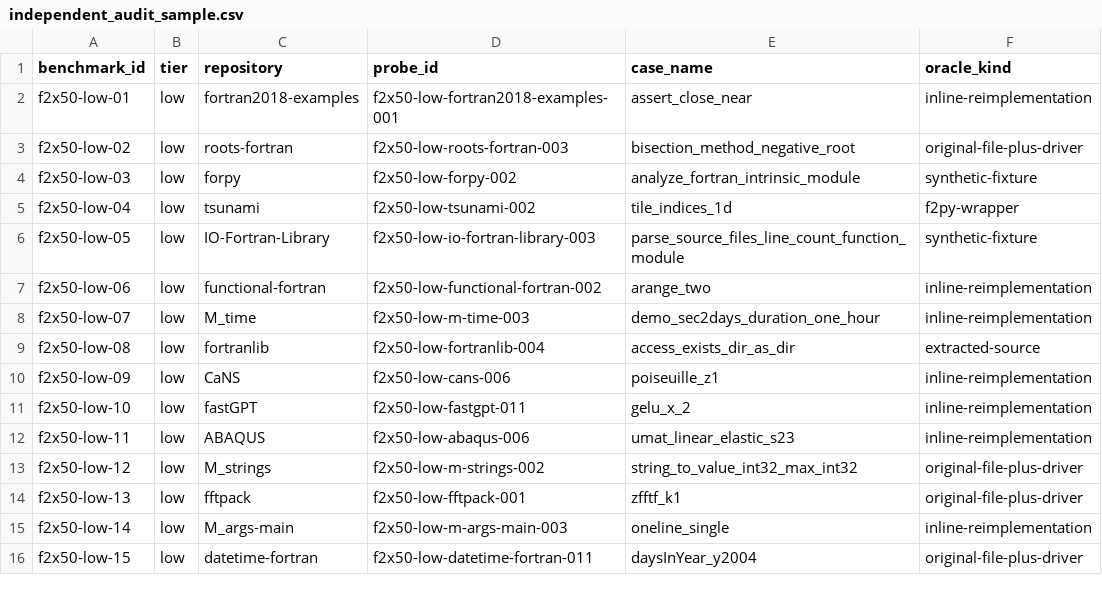
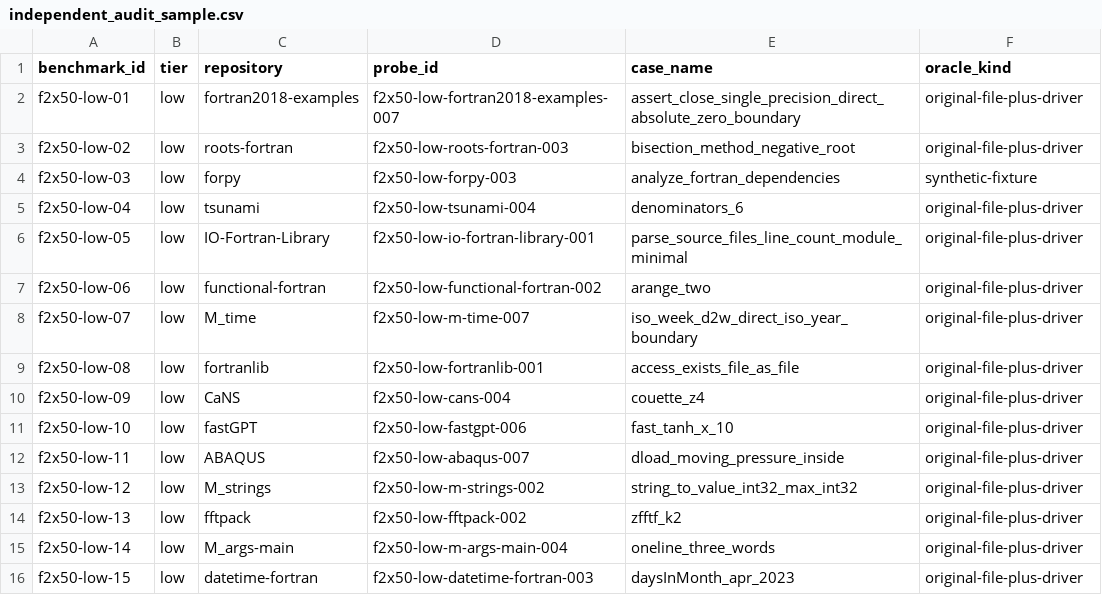
Before and after one commit to ShraddhaSurana/f2x50, a CSV file: manifests/independent_audit_sample.csv, drawn as a sheet; only a part is shown; the diff covers the shown part only; the diff names each change by its address in the sheet, - before the commit and + after, or states it on an @@ line.

Commit message:
Expand f2x50 to 559 audited behavioral probes

```diff
--- a/manifests/independent_audit_sample.csv
+++ b/manifests/independent_audit_sample.csv
-D2 (probe_id): f2x50-low-fortran2018-examples-001
+D2 (probe_id): f2x50-low-fortran2018-examples-007
-E2 (case_name): assert_close_near
+E2 (case_name): assert_close_single_precision_direct_absolute_zero_boundary
-F2 (oracle_kind): inline-reimplementation
+F2 (oracle_kind): original-file-plus-driver
-D4 (probe_id): f2x50-low-forpy-002
+D4 (probe_id): f2x50-low-forpy-003
-E4 (case_name): analyze_fortran_intrinsic_module
+E4 (case_name): analyze_fortran_dependencies
-D5 (probe_id): f2x50-low-tsunami-002
+D5 (probe_id): f2x50-low-tsunami-004
-E5 (case_name): tile_indices_1d
+E5 (case_name): denominators_6
-F5 (oracle_kind): f2py-wrapper
+F5 (oracle_kind): original-file-plus-driver
-D6 (probe_id): f2x50-low-io-fortran-library-003
+D6 (probe_id): f2x50-low-io-fortran-library-001
-E6 (case_name): parse_source_files_line_count_function_module
+E6 (case_name): parse_source_files_line_count_module_minimal
-F6 (oracle_kind): synthetic-fixture
+F6 (oracle_kind): original-file-plus-driver
-F7:F8 (oracle_kind): inline-reimplementation
+F7:F8 (oracle_kind): original-file-plus-driver
-D8 (probe_id): f2x50-low-m-time-003
+D8 (probe_id): f2x50-low-m-time-007
-E8 (case_name): demo_sec2days_duration_one_hour
+E8 (case_name): iso_week_d2w_direct_iso_year_boundary
-D9 (probe_id): f2x50-low-fortranlib-004
+D9 (probe_id): f2x50-low-fortranlib-001
-E9 (case_name): access_exists_dir_as_dir
+E9 (case_name): access_exists_file_as_file
-F9 (oracle_kind): extracted-source
+F9 (oracle_kind): original-file-plus-driver
-D10 (probe_id): f2x50-low-cans-006
+D10 (probe_id): f2x50-low-cans-004
-E10 (case_name): poiseuille_z1
+E10 (case_name): couette_z4
-F10:F12 (oracle_kind): inline-reimplementation
+F10:F12 (oracle_kind): original-file-plus-driver
-D11 (probe_id): f2x50-low-fastgpt-011
+D11 (probe_id): f2x50-low-fastgpt-006
-E11 (case_name): gelu_x_2
+E11 (case_name): fast_tanh_x_10
-D12 (probe_id): f2x50-low-abaqus-006
+D12 (probe_id): f2x50-low-abaqus-007
-E12 (case_name): umat_linear_elastic_s23
+E12 (case_name): dload_moving_pressure_inside
-D14 (probe_id): f2x50-low-fftpack-001
+D14 (probe_id): f2x50-low-fftpack-002
-E14 (case_name): zfftf_k1
+E14 (case_name): zfftf_k2
-D15 (probe_id): f2x50-low-m-args-main-003
+D15 (probe_id): f2x50-low-m-args-main-004
-E15 (case_name): oneline_single
+E15 (case_name): oneline_three_words
-F15 (oracle_kind): inline-reimplementation
+F15 (oracle_kind): original-file-plus-driver
-D16 (probe_id): f2x50-low-datetime-fortran-011
+D16 (probe_id): f2x50-low-datetime-fortran-003
-E16 (case_name): daysInYear_y2004
+E16 (case_name): daysInMonth_apr_2023
```
Also changed, not shown: 89 edited cells elsewhere in this file, manifests/coverage_by_repository.csv, 29 other files.
